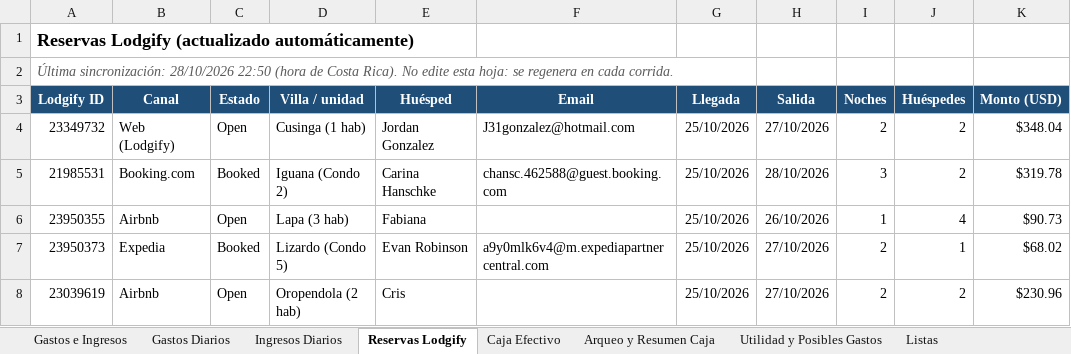
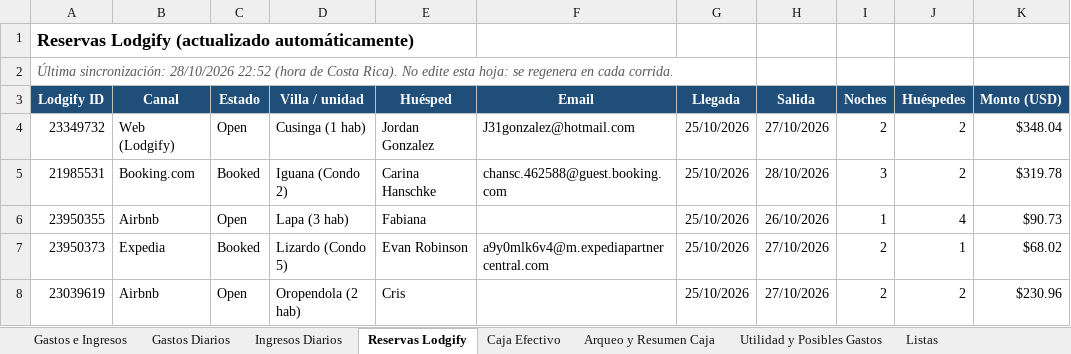
Before and after one commit to charliebrowncr/Gastos-e-ingresos, an Excel workbook: Canavida_Gastos_Ingresos.xlsx, sheet Reservas Lodgify, drawn as a sheet; only a part is shown; values as stored, in another font and other column widths than the file's, no borders; the diff names each change by its address in the sheet, - before the commit and + after, or states it on an @@ line.

Commit message:
Sincronización Lodgify 2026-10-28 22:52

```diff
--- a/Canavida_Gastos_Ingresos.xlsx (sheet Reservas Lodgify)
+++ b/Canavida_Gastos_Ingresos.xlsx (sheet Reservas Lodgify)
-A2 (Lodgify ID): …sincronización: 28/10/2026 22:50 (hora de…
+A2 (Lodgify ID): …sincronización: 28/10/2026 22:52 (hora de…
```
Also changed, not shown: 2 other files.
